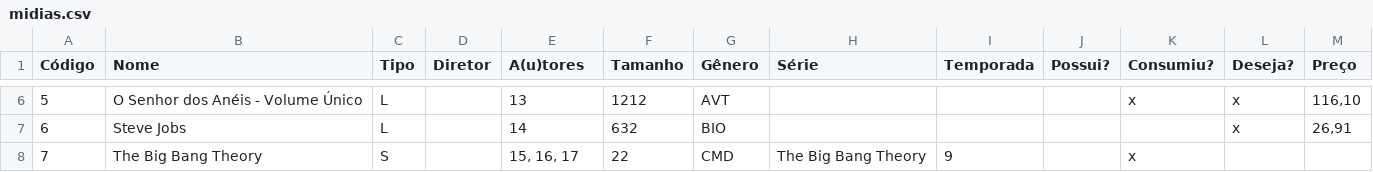
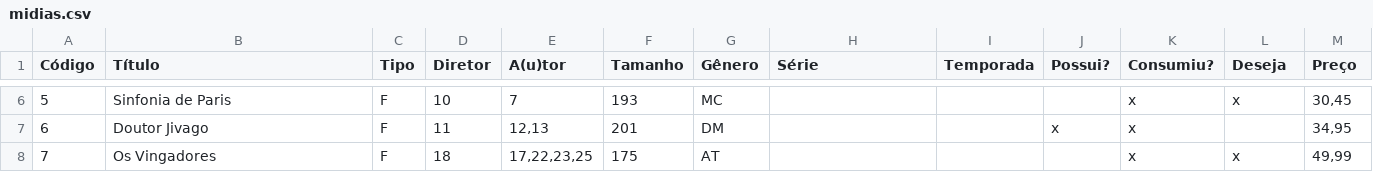
Before and after one commit to febane/Trab2Prog3, a CSV file: midias.csv, drawn as a sheet; only a part is shown, gaps mark what is left out; the diff covers the shown part only.

```diff
--- a/midias.csv
+++ b/midias.csv
@@ -1 +1 @@
-Código;Nome;Tipo;Diretor;A(u)tores;Tamanho;Gênero;Série;Temporada;Possui?;Consumiu?;Deseja?;Preço
+Código;Título;Tipo;Diretor;A(u)tor;Tamanho;Gênero;Série;Temporada;Possui?;Consumiu?;Deseja;Preço
@@ -6,3 +6,3 @@ Código;Nome;Tipo;Diretor;A(u)tores;Tamanho;Gênero;Série;Temporada;Possui?;Con
-5;O Senhor dos Anéis - Volume Único;L;;13;1212;AVT;;;;x;x;116,10
-6;Steve Jobs;L;;14;632;BIO;;;;;x;26,91
-7;The Big Bang Theory;S;;15, 16, 17;22;CMD;The Big Bang Theory;9;;x;;
+5;Sinfonia de Paris;F;10;7;193;MC;;;;x;x;30,45
+6;Doutor Jivago;F;11;12,13;201;DM;;;x;x;;34,95
+7;Os Vingadores;F;18;17,22,23,25;175;AT;;;;x;x;49,99
```
Also changed, not shown: 151 edited cells elsewhere in this file, 2-porpessoa.csv, 4-wishlist.csv, 7 other files.
